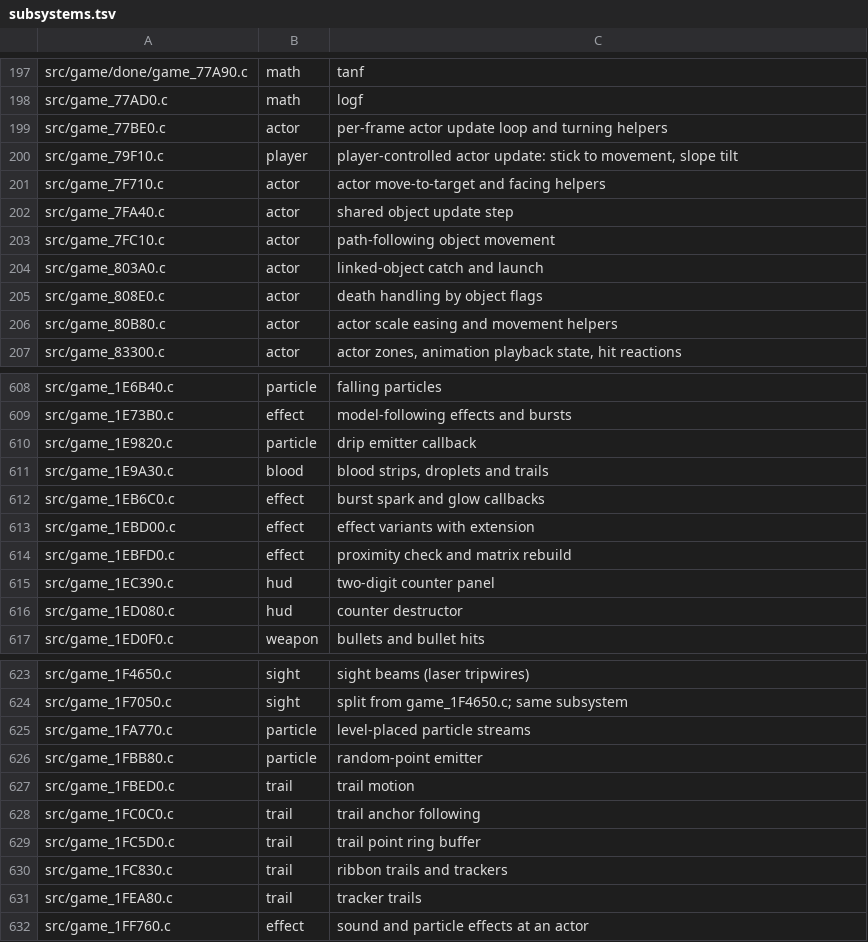
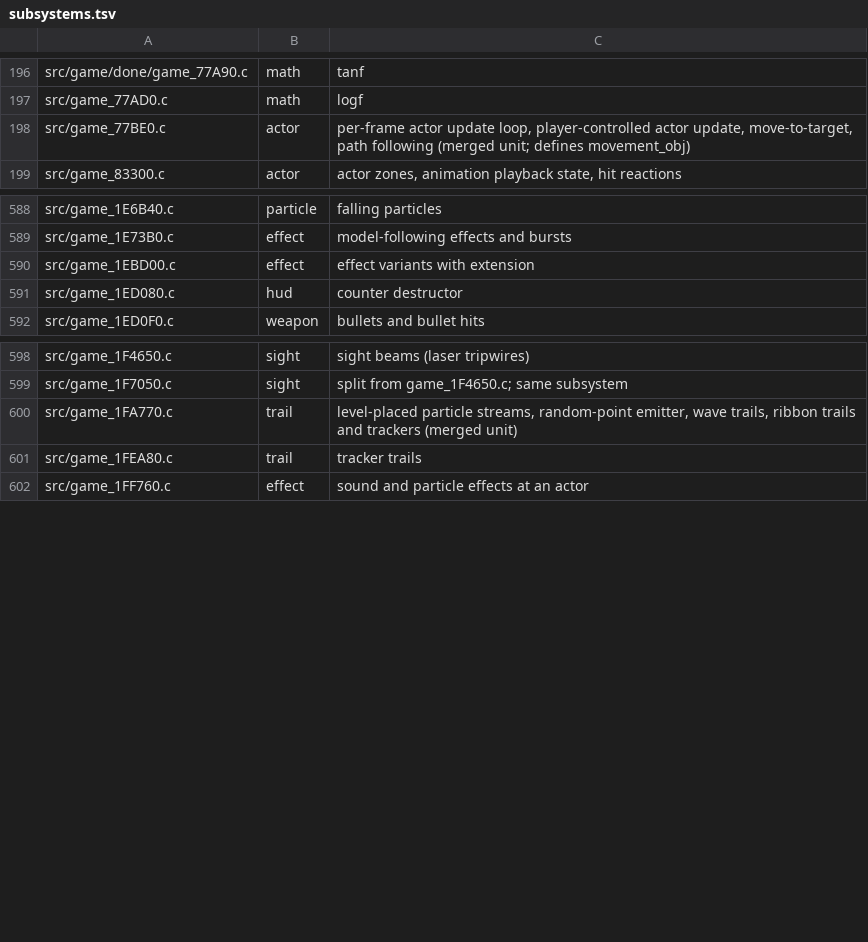
Before and after one commit to sholdee/conker-decomp, a TSV file: tools/subsystems.tsv, drawn as a sheet; only a part is shown, gaps mark what is left out; the diff covers the shown part only.

```diff
--- a/tools/subsystems.tsv
+++ b/tools/subsystems.tsv
@@ -198,10 +197,3 @@ src/game/done/game_77A90.c	math	tanf
 src/game_77AD0.c	math	logf
-src/game_77BE0.c	actor	per-frame actor update loop and turning helpers
-src/game_79F10.c	player	player-controlled actor update: stick to movement, slope tilt
-src/game_7F710.c	actor	actor move-to-target and facing helpers
-src/game_7FA40.c	actor	shared object update step
-src/game_7FC10.c	actor	path-following object movement
-src/game_803A0.c	actor	linked-object catch and launch
-src/game_808E0.c	actor	death handling by object flags
-src/game_80B80.c	actor	actor scale easing and movement helpers
+src/game_77BE0.c	actor	per-frame actor update loop, player-controlled actor update, move-to-target, path following (merged unit; defines movement_obj)
 src/game_83300.c	actor	actor zones, animation playback state, hit reactions
@@ -609,8 +589,3 @@ src/game_1E6B40.c	particle	falling particles
 src/game_1E73B0.c	effect	model-following effects and bursts
-src/game_1E9820.c	particle	drip emitter callback
-src/game_1E9A30.c	blood	blood strips, droplets and trails
-src/game_1EB6C0.c	effect	burst spark and glow callbacks
 src/game_1EBD00.c	effect	effect variants with extension
-src/game_1EBFD0.c	effect	proximity check and matrix rebuild
-src/game_1EC390.c	hud	two-digit counter panel
 src/game_1ED080.c	hud	counter destructor
@@ -624,8 +599,3 @@ src/game_1F4650.c	sight	sight beams (laser tripwires)
 src/game_1F7050.c	sight	split from game_1F4650.c; same subsystem
-src/game_1FA770.c	particle	level-placed particle streams
-src/game_1FBB80.c	particle	random-point emitter
-src/game_1FBED0.c	trail	trail motion
-src/game_1FC0C0.c	trail	trail anchor following
-src/game_1FC5D0.c	trail	trail point ring buffer
-src/game_1FC830.c	trail	ribbon trails and trackers
+src/game_1FA770.c	trail	level-placed particle streams, random-point emitter, wave trails, ribbon trails and trackers (merged unit)
 src/game_1FEA80.c	trail	tracker trails
```
Also changed, not shown: 2 added rows, 13 removed rows and 1 edited cell elsewhere in this file.
